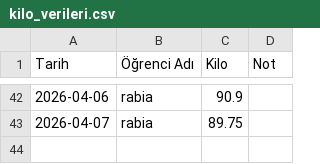
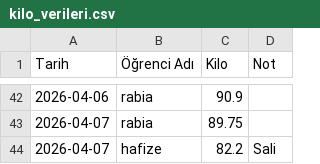
Before and after one commit to coachsahan/halil-sahan-app, a CSV file: kilo_verileri.csv, drawn as a sheet; only a part is shown, gaps mark what is left out; the diff names each change by its address in the sheet, - before the commit and + after, or states it on an @@ line.

Commit message:
Veri Güncelleme: 2026-04-07

```diff
--- a/kilo_verileri.csv
+++ b/kilo_verileri.csv
+row 44: 2026-04-07 | hafize | 82.2 | Sali
```
